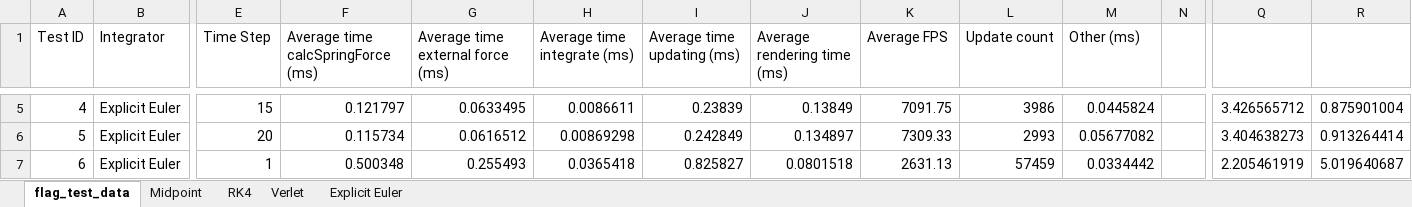
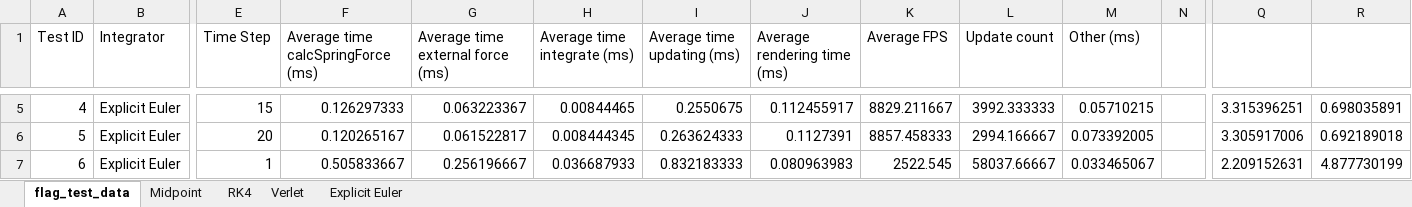
Before and after one commit to Philpo/Dissertation, an Excel workbook: Dissertation_main/Dissertation_main/flag_test_data.xlsx, sheet flag_test_data, drawn as a sheet; only a part is shown, gaps mark what is left out; values as stored, in another font and other column widths than the file's, no borders; charts and pictures not drawn; the diff covers the shown part only; the diff names each change by its address in the sheet, - before the commit and + after, or states it on an @@ line.

Commit message:
Updated graphs with average values. Changed line graphs to scatter graphs

```diff
--- a/Dissertation_main/Dissertation_main/flag_test_data.xlsx (sheet flag_test_data)
+++ b/Dissertation_main/Dissertation_main/flag_test_data.xlsx (sheet flag_test_data)
-F5: 0.121797
+F5: 0.126297333
-G5 (Average time external force (ms)): 0.0633495
+G5 (Average time external force (ms)): 0.063223367
-H5 (Average time integrate (ms)): 0.0086611
+H5 (Average time integrate (ms)): 0.00844465
-I5 (Average time updating (ms)): 0.23839
+I5 (Average time updating (ms)): 0.2550675
-J5 (Average rendering time (ms)): 0.13849
+J5 (Average rendering time (ms)): 0.112455917
-K5 (Average FPS): 7091.75
+K5 (Average FPS): 8829.211667
-L5 (Update count): 3986
+L5 (Update count): 3992.333333
-M5 (Other (ms)): 0.0445824
+M5 (Other (ms)): 0.05710215
-Q5: 3.426565712
+Q5: 3.315396251
-R5: 0.875901004
+R5: 0.698035891
-F6: 0.115734
+F6: 0.120265167
-G6 (Average time external force (ms)): 0.0616512
+G6 (Average time external force (ms)): 0.061522817
-H6 (Average time integrate (ms)): 0.00869298
+H6 (Average time integrate (ms)): 0.008444345
-I6 (Average time updating (ms)): 0.242849
+I6 (Average time updating (ms)): 0.263624333
-J6 (Average rendering time (ms)): 0.134897
+J6 (Average rendering time (ms)): 0.1127391
-K6 (Average FPS): 7309.33
+K6 (Average FPS): 8857.458333
-L6 (Update count): 2993
+L6 (Update count): 2994.166667
-M6 (Other (ms)): 0.05677082
+M6 (Other (ms)): 0.073392005
-Q6: 3.404638273
+Q6: 3.305917006
-R6: 0.913264414
+R6: 0.692189018
-F7: 0.500348
+F7: 0.505833667
-G7 (Average time external force (ms)): 0.255493
+G7 (Average time external force (ms)): 0.256196667
-H7 (Average time integrate (ms)): 0.0365418
+H7 (Average time integrate (ms)): 0.036687933
-I7 (Average time updating (ms)): 0.825827
+I7 (Average time updating (ms)): 0.832183333
-J7 (Average rendering time (ms)): 0.0801518
+J7 (Average rendering time (ms)): 0.080963983
-K7 (Average FPS): 2631.13
+K7 (Average FPS): 2522.545
-L7 (Update count): 57459
+L7 (Update count): 58037.66667
-M7 (Other (ms)): 0.0334442
+M7 (Other (ms)): 0.033465067
-Q7: 2.205461919
+Q7: 2.209152631
-R7: 5.019640687
+R7: 4.877730199
```
Also changed, not shown: 1162 edited cells elsewhere in this sheet, charts or pictures, Dissertation_main/Dissertation_main/sheet_test_data.xlsx, 4 other files.
